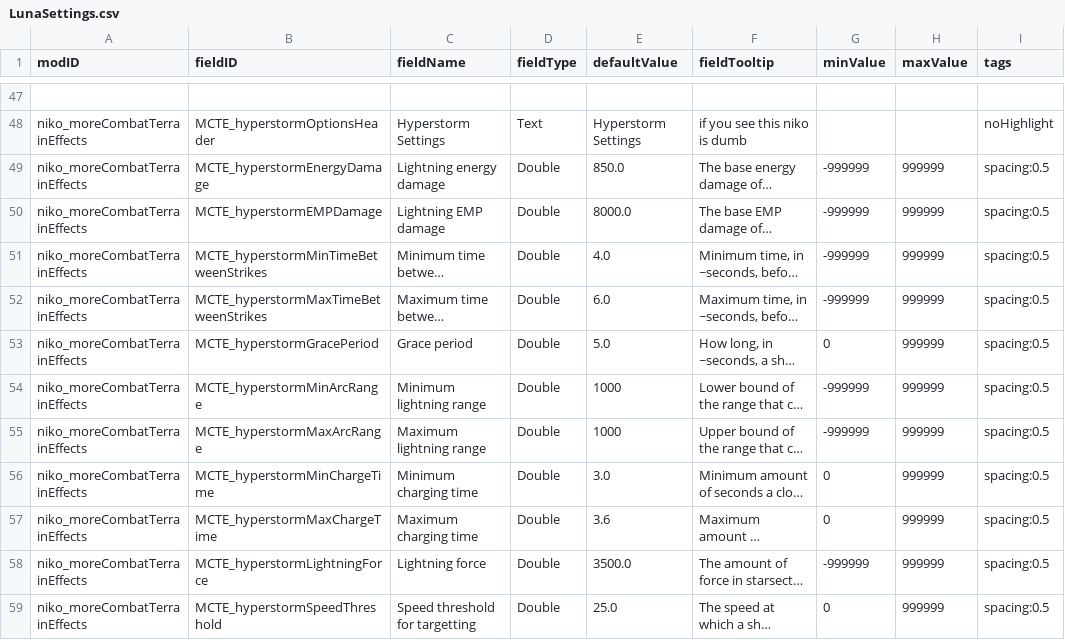
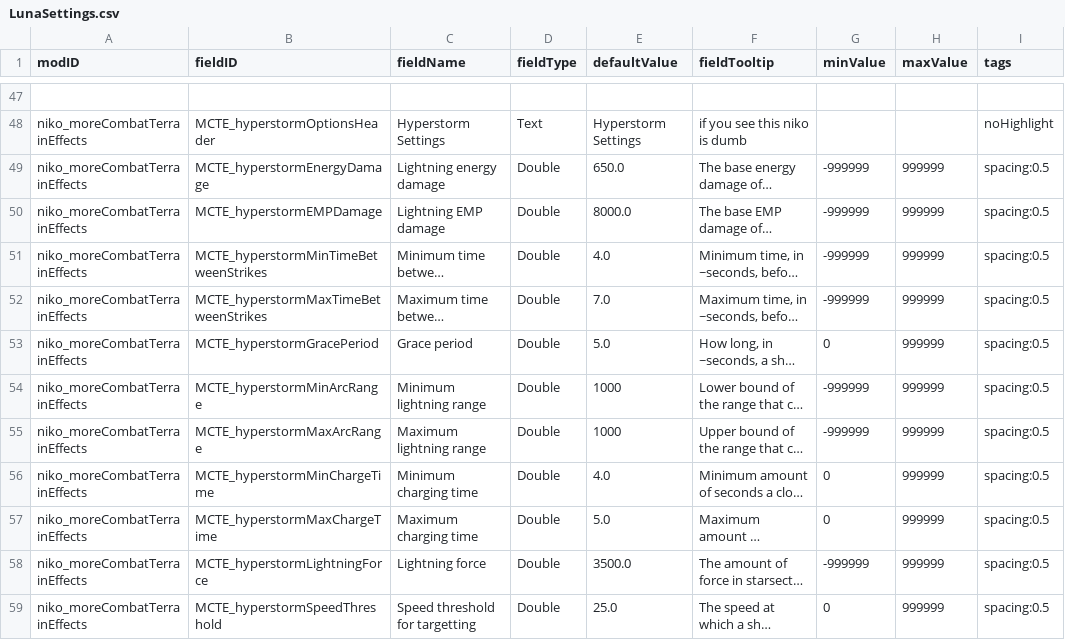
Before and after one commit to nikothedude/MoreCombatTerrainEffects, a CSV file: data/config/LunaSettings.csv, drawn as a sheet; only a part is shown, gaps mark what is left out; long unchanged cells end in …; the diff names each change by its address in the sheet, - before the commit and + after, or states it on an @@ line.

```diff
--- a/data/config/LunaSettings.csv
+++ b/data/config/LunaSettings.csv
-E49 (defaultValue): 850.0
+E49 (defaultValue): 650.0
-E52 (defaultValue): 6.0
+E52 (defaultValue): 7.0
-E56 (defaultValue): 3.0
+E56 (defaultValue): 4.0
-E57 (defaultValue): 3.6
+E57 (defaultValue): 5.0
```
Also changed, not shown: 12 other files.
